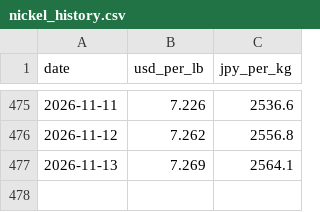
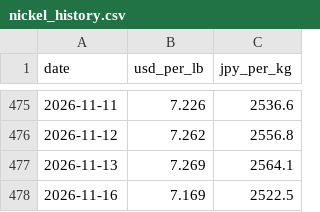
Before and after one commit to ak0904piyopi-cpu/nickel-price, a CSV file: nickel_history.csv, drawn as a sheet; only a part is shown, gaps mark what is left out; the diff names each change by its address in the sheet, - before the commit and + after, or states it on an @@ line.

```diff
--- a/nickel_history.csv
+++ b/nickel_history.csv
+row 478: 2026-11-16 | 7.169 | 2522.5
```
